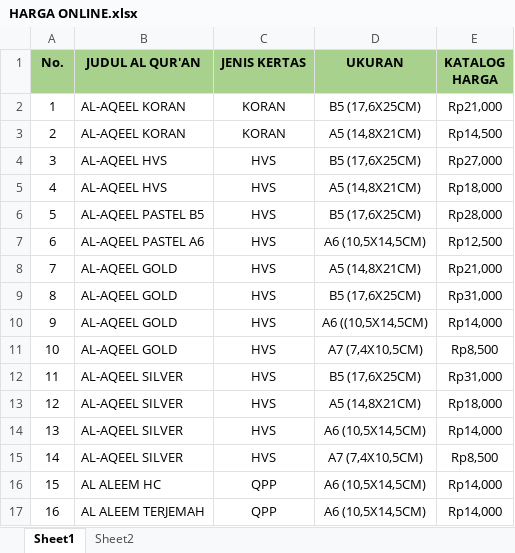
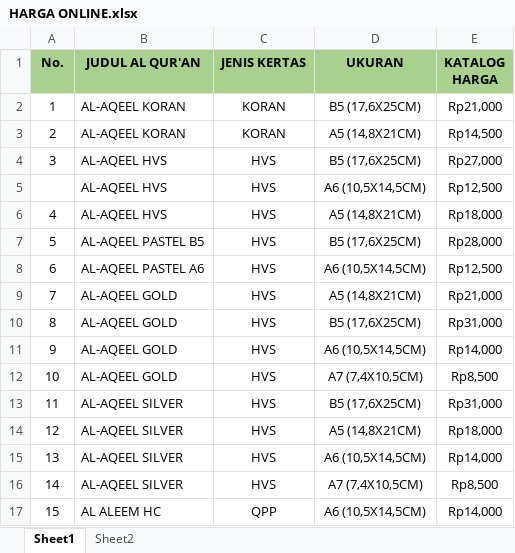
Before and after one commit to sptryogi/rekapanku, an Excel workbook: HARGA ONLINE.xlsx, sheet Sheet1, drawn as a sheet; only a part is shown; the shorter side is filled out with more unchanged rows; values as stored, in another font and other column widths than the file's, no borders; addresses are those after the commit; the diff names each change by its address in the sheet, - before the commit and + after, or states it on an @@ line.

Commit message:
Add files via upload

```diff
--- a/HARGA ONLINE.xlsx (sheet Sheet1)
+++ b/HARGA ONLINE.xlsx (sheet Sheet1)
+row 5:  | AL-AQEEL HVS | HVS | A6 (10,5X14,5CM) | Rp12,500
-D11 (UKURAN): A6 ((10,5X14,5CM)
+D11 (UKURAN): A6 (10,5X14,5CM)
```
Also changed, not shown: formulas that keep their value.
